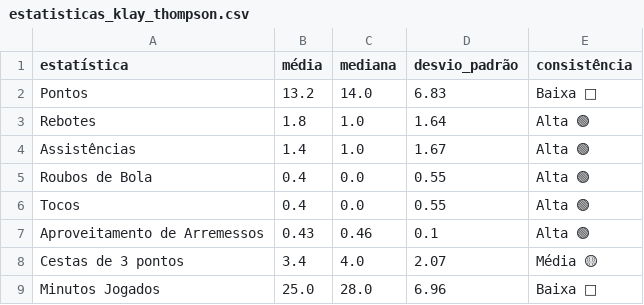
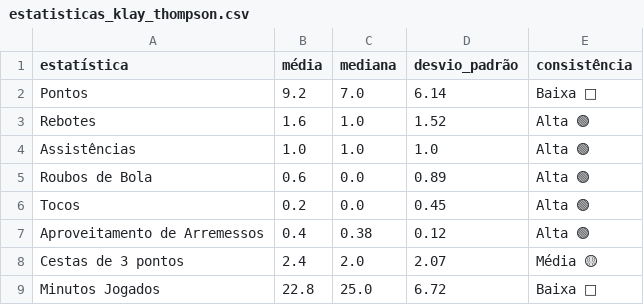
Before and after one commit to DiegoSouzaOni/nba-scraper, a CSV file: outputs/comparativos/jogadores/estatisticas_klay_thompson.csv, drawn as a sheet.

```diff
--- a/outputs/comparativos/jogadores/estatisticas_klay_thompson.csv
+++ b/outputs/comparativos/jogadores/estatisticas_klay_thompson.csv
@@ -1,9 +1,9 @@
 estatística,média,mediana,desvio_padrão,consistência
-Pontos,13.2,14.0,6.83,Baixa 🔴
-Rebotes,1.8,1.0,1.64,Alta 🟢
-Assistências,1.4,1.0,1.67,Alta 🟢
-Roubos de Bola,0.4,0.0,0.55,Alta 🟢
-Tocos,0.4,0.0,0.55,Alta 🟢
-Aproveitamento de Arremessos,0.43,0.46,0.1,Alta 🟢
-Cestas de 3 pontos,3.4,4.0,2.07,Média 🟡
-Minutos Jogados,25.0,28.0,6.96,Baixa 🔴
+Pontos,9.2,7.0,6.14,Baixa 🔴
+Rebotes,1.6,1.0,1.52,Alta 🟢
+Assistências,1.0,1.0,1.0,Alta 🟢
+Roubos de Bola,0.6,0.0,0.89,Alta 🟢
+Tocos,0.2,0.0,0.45,Alta 🟢
+Aproveitamento de Arremessos,0.4,0.38,0.12,Alta 🟢
+Cestas de 3 pontos,2.4,2.0,2.07,Média 🟡
+Minutos Jogados,22.8,25.0,6.72,Baixa 🔴
```
Also changed, not shown: outputs/comparativos/jogadores/estatisticas_chris_paul.csv, outputs/comparativos/jogadores/estatisticas_james_harden.csv, 28 other files.
